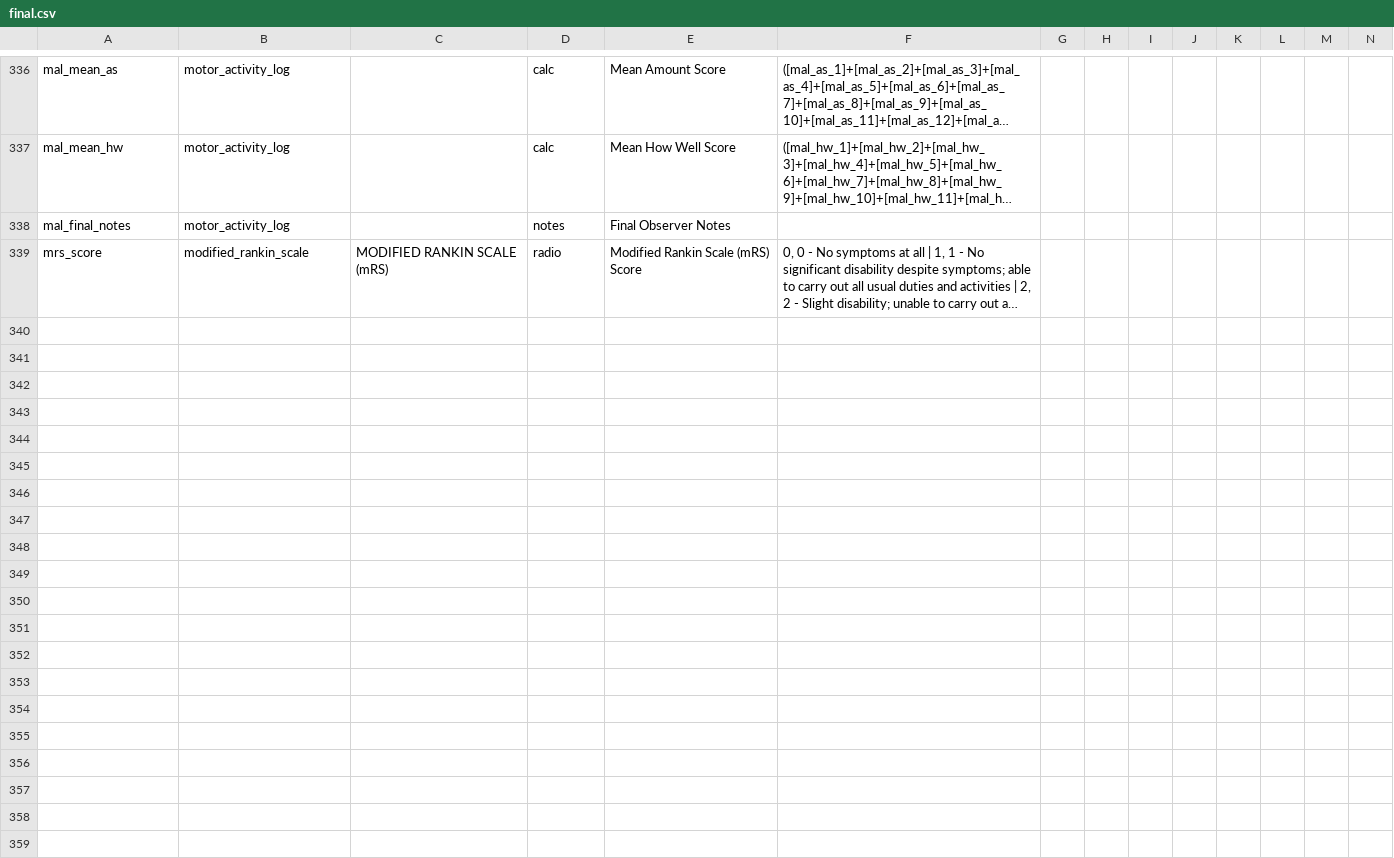
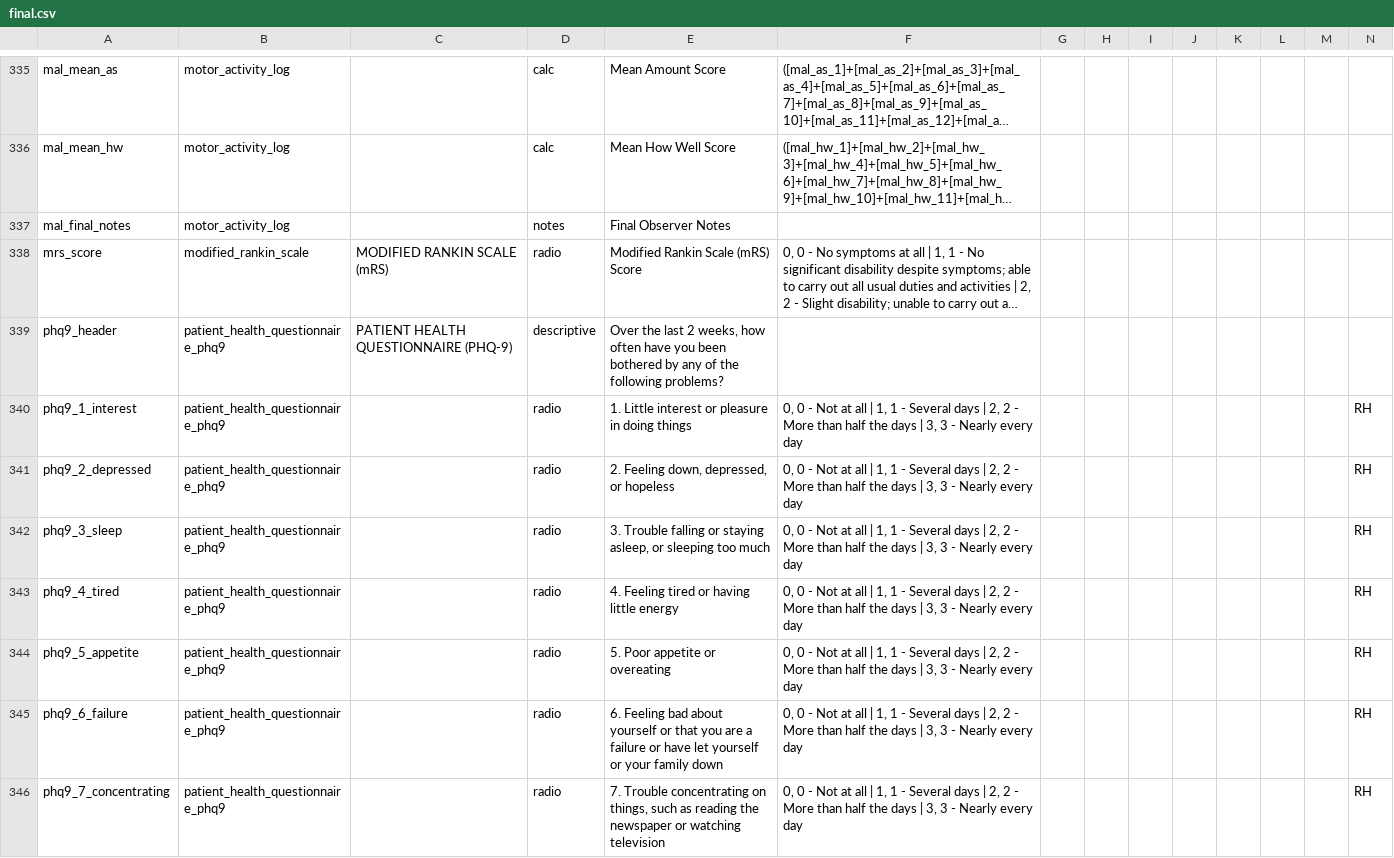
Before and after one commit to SujithChristopher/homerpdf, a CSV file: redcap/final/final.csv, drawn as a sheet; only a part is shown, gaps mark what is left out; long unchanged cells end in …; rows hold the shown columns only; the diff covers the shown part only; the diff names each change by its address in the sheet, - before the commit and + after, or states it on an @@ line.

```diff
--- a/redcap/final/final.csv
+++ b/redcap/final/final.csv
+row 339: phq9_header | patient_health_questionnaire_phq9 | PATIENT HEALTH QUESTIONNAIRE (PHQ-9) | descriptive | Over the last 2 weeks, how often have you been bothered by any of the following problems?
+row 340: phq9_1_interest | patient_health_questionnaire_phq9 |  | radio | 1. Little interest or pleasure in doing things | 0, 0 - Not at all | 1, 1 - Several days | 2, 2 - More than half the days | 3, 3 - Nearly every day |  |  |  |  |  |  |  | RH
+row 341: phq9_2_depressed | patient_health_questionnaire_phq9 |  | radio | 2. Feeling down, depressed, or hopeless | 0, 0 - Not at all | 1, 1 - Several days | 2, 2 - More than half the days | 3, 3 - Nearly every day |  |  |  |  |  |  |  | RH
+row 342: phq9_3_sleep | patient_health_questionnaire_phq9 |  | radio | 3. Trouble falling or staying asleep, or sleeping too much | 0, 0 - Not at all | 1, 1 - Several days | 2, 2 - More than half the days | 3, 3 - Nearly every day |  |  |  |  |  |  |  | RH
+row 343: phq9_4_tired | patient_health_questionnaire_phq9 |  | radio | 4. Feeling tired or having little energy | 0, 0 - Not at all | 1, 1 - Several days | 2, 2 - More than half the days | 3, 3 - Nearly every day |  |  |  |  |  |  |  | RH
+row 344: phq9_5_appetite | patient_health_questionnaire_phq9 |  | radio | 5. Poor appetite or overeating | 0, 0 - Not at all | 1, 1 - Several days | 2, 2 - More than half the days | 3, 3 - Nearly every day |  |  |  |  |  |  |  | RH
+row 345: phq9_6_failure | patient_health_questionnaire_phq9 |  | radio | 6. Feeling bad about yourself or that you are a failure or have let yourself or your family down | 0, 0 - Not at all | 1, 1 - Several days | 2, 2 - More than half the days | 3, 3 - Nearly every day |  |  |  |  |  |  |  | RH
+row 346: phq9_7_concentrating | patient_health_questionnaire_phq9 |  | radio | 7. Trouble concentrating on things, such as reading the newspaper or watching television | 0, 0 - Not at all | 1, 1 - Several days | 2, 2 - More than half the days | 3, 3 - Nearly every day |  |  |  |  |  |  |  | RH
```
Also changed, not shown: 7 added rows, 1 removed row and 32 edited cells elsewhere in this file, redcap/arat.csv, redcap/csi.csv, 2 other files.
